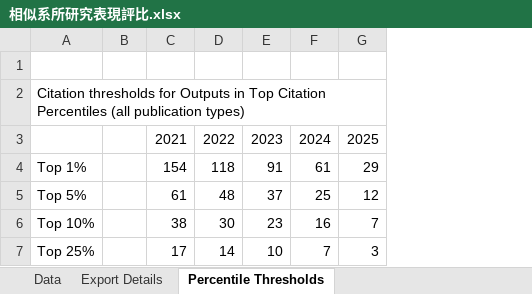
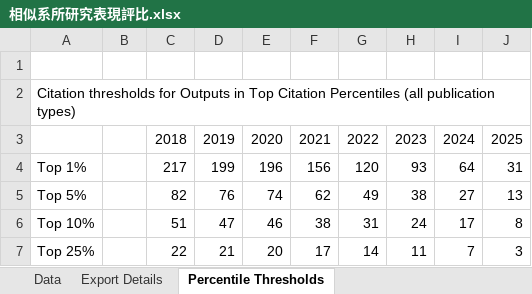
Before and after one commit to ChiaoWenBrigidaCheng/comparison, an Excel workbook: 相似系所研究表現評比.xlsx, sheet Percentile Thresholds, drawn as a sheet; values as stored, in another font and other column widths than the file's, no borders; removed rows and columns are numbered as before the commit, all else as after; the diff names each change by its address in the sheet, - before the commit and + after, or states it on an @@ line.

```diff
--- a/相似系所研究表現評比.xlsx (sheet Percentile Thresholds)
+++ b/相似系所研究表現評比.xlsx (sheet Percentile Thresholds)
+column C, rows 3-7: 2018 | 217 | 82 | 51 | 22
+column D, rows 3-7: 2019 | 199 | 76 | 47 | 21
+column E, rows 3-7: 2020 | 196 | 74 | 46 | 20
-column E, rows 3-7: 2023 | 91 | 37 | 23 | 10
+column H, rows 3-7: 2023 | 93 | 38 | 24 | 11
-F4: 154
+F4: 156
-G4: 118
+G4: 120
-I4: 61
+I4: 64
-J4: 29
+J4: 31
-F5: 61
+F5: 62
-G5: 48
+G5: 49
-I5: 25
+I5: 27
-J5: 12
+J5: 13
-G6: 30
+G6: 31
-I6: 16
+I6: 17
-J6: 7
+J6: 8
```
Also changed, not shown: sheet Data, sheet Export Details, 1 other file.
